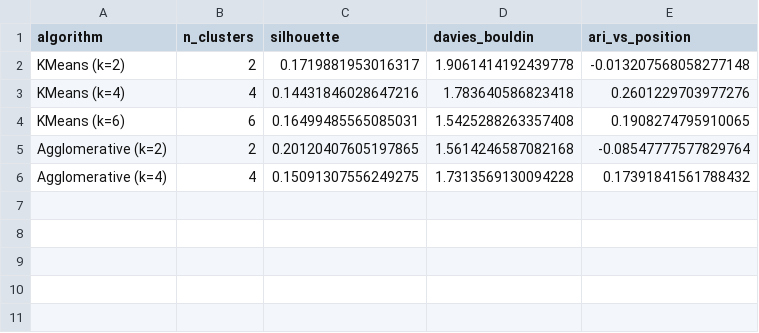
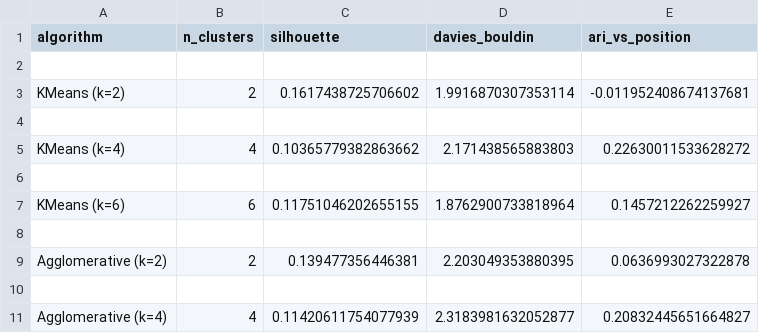
Before and after one commit to CianWoods05/Dissertation, a CSV file: results/cluster_algorithm_comparison.csv, drawn as a sheet.

Commit message:
chore(results): persist real numbers from full experimental run
Captures the deterministic outputs of `python main.py --task all --seed 42`:

- clf_aggregated_results.csv  : 5-fold CV classification (RF best @ 0.900)

- cross_season_results.csv    : leave-season-out holdout (SVM RBF @ 0.880)

- cross_season_summary.json   : best-model summary for Section 4.5

- cluster_k_selection.csv     : KMeans k-sweep (k=2 best silhouette 0.162)

- cluster_algorithm_comparison.csv : KMeans vs Agglomerative

- experiments.log             : full structured run log

These numbers replace the placeholder estimates in the dissertation draft

(Section 4.5 previously cited 0.943 -- the real cross-season figure is 0.880).

```diff
--- a/results/cluster_algorithm_comparison.csv
+++ b/results/cluster_algorithm_comparison.csv
@@ -1,6 +1,11 @@
 algorithm,n_clusters,silhouette,davies_bouldin,ari_vs_position
-KMeans (k=2),2,0.1719881953016317,1.9061414192439778,-0.013207568058277148
-KMeans (k=4),4,0.14431846028647216,1.783640586823418,0.2601229703977276
-KMeans (k=6),6,0.16499485565085031,1.5425288263357408,0.1908274795910065
-Agglomerative (k=2),2,0.20120407605197865,1.5614246587082168,-0.08547777577829764
-Agglomerative (k=4),4,0.15091307556249275,1.7313569130094228,0.17391841561788432
+
+KMeans (k=2),2,0.1617438725706602,1.9916870307353114,-0.011952408674137681
+
+KMeans (k=4),4,0.10365779382863662,2.171438565883803,0.22630011533628272
+
+KMeans (k=6),6,0.11751046202655155,1.8762900733818964,0.1457212262259927
+
+Agglomerative (k=2),2,0.139477356446381,2.203049353880395,0.0636993027322878
+
+Agglomerative (k=4),4,0.11420611754077939,2.3183981632052877,0.20832445651664827
```
Also changed, not shown: results/clf_aggregated_results.csv, results/cluster_k_selection.csv, 1 other file.
